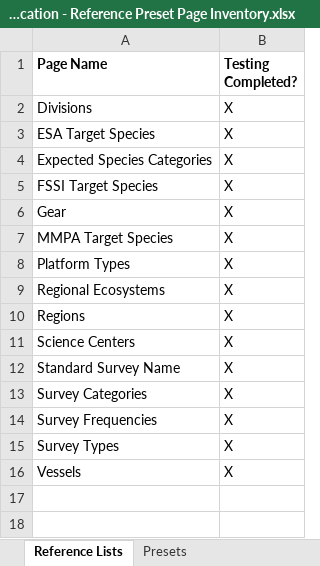
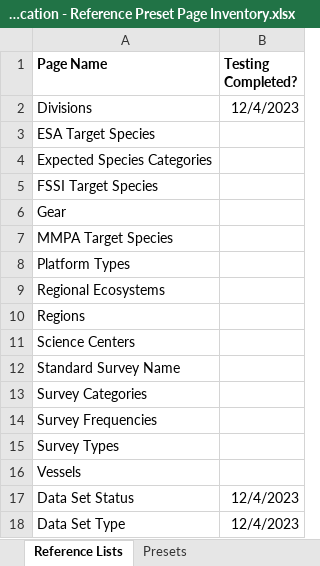
Before and after one commit to noaa-pifsc/Centralized-Cruise-Database, an Excel workbook: CRDMA/docs/Cruise Data Management Application - Reference Preset Page Inventory.xlsx, sheet Reference Lists, drawn as a sheet; values as stored, in another font and other column widths than the file's, no borders; the diff names each change by its address in the sheet, - before the commit and + after, or states it on an @@ line.

Commit message:
Updated testing documentation and app configuration after the first three reference page tests

```diff
--- a/CRDMA/docs/Cruise Data Management Application - Reference Preset Page Inventory.xlsx (sheet Reference Lists)
+++ b/CRDMA/docs/Cruise Data Management Application - Reference Preset Page Inventory.xlsx (sheet Reference Lists)
-B2 (Testing Completed?): X
+B2 (Testing Completed?): 12/4/2023
-B3:B16 (Testing Completed?): X
+B3:B16 (Testing Completed?): (empty)
+row 17: Data Set Status | 12/4/2023
+row 18: Data Set Type | 12/4/2023
```
Also changed, not shown: 2 other files.
